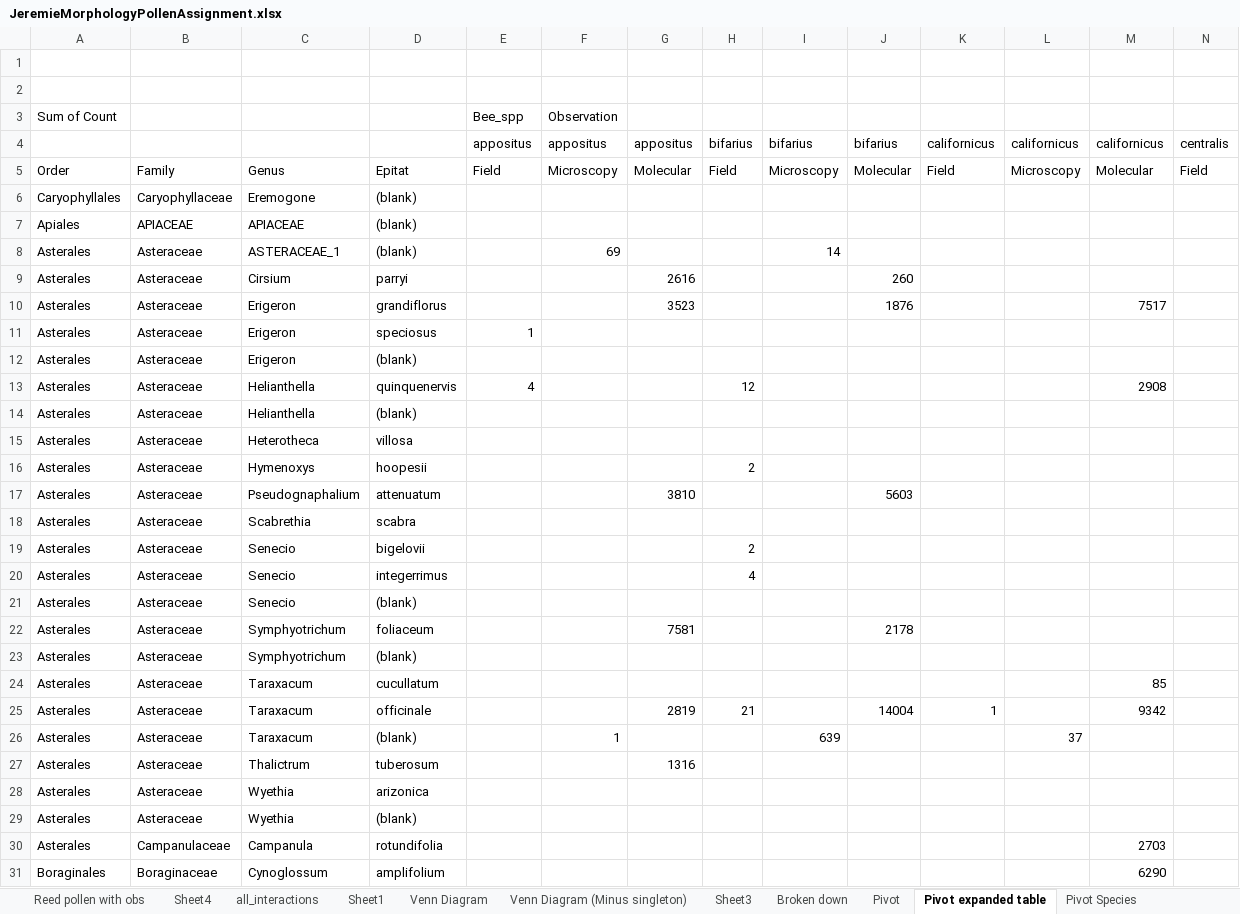
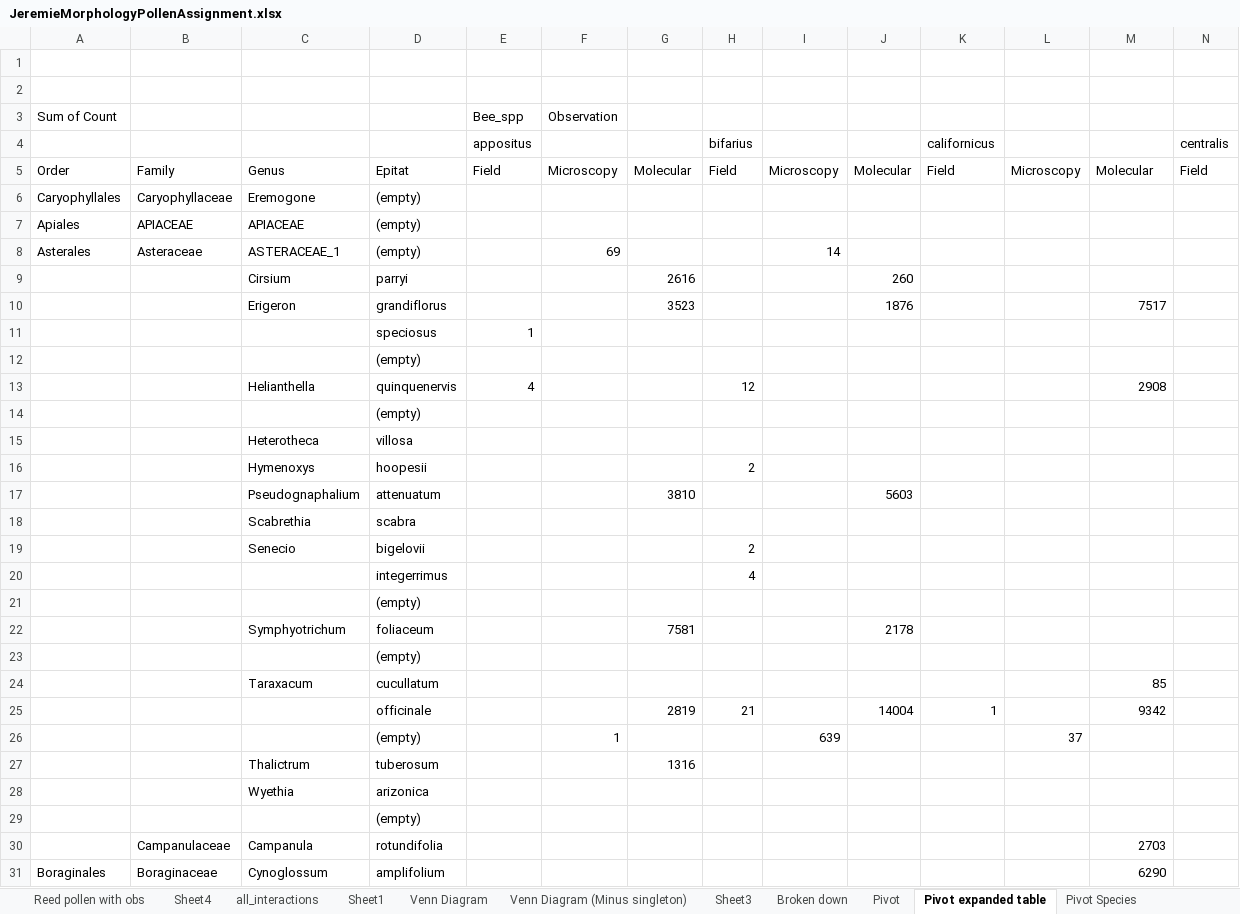
Before and after one commit to sagesteppe/ManuSCript, an Excel workbook: data/JeremieMorphologyPollenAssignment.xlsx, sheet Pivot expanded table, drawn as a sheet; only a part is shown; values as stored, in another font and other column widths than the file's, no borders; removed rows and columns are numbered as before the commit, all else as after; rows hold the shown columns only; the diff covers the shown part only; the diff names each change by its address in the sheet, - before the commit and + after, or states it on an @@ line.

```diff
--- a/data/JeremieMorphologyPollenAssignment.xlsx (sheet Pivot expanded table)
+++ b/data/JeremieMorphologyPollenAssignment.xlsx (sheet Pivot expanded table)
-row 4:  |  |  |  | appositus | appositus | appositus | bifarius | bifarius | bifarius | californicus | californicus | californicus | centralis
+row 4:  |  |  |  | appositus |  |  | bifarius |  |  | californicus |  |  | centralis
-D6:D8: (blank)
+D6:D8: (empty)
-A9:A10: Asterales
+A9:A10: (empty)
-B9:B10: Asteraceae
+B9:B10: (empty)
-row 11: Asterales | Asteraceae | Erigeron | speciosus | 1
-row 12: Asterales | Asteraceae | Erigeron | (blank)
+row 11:  |  |  | speciosus | 1
+row 12:  |  |  | (empty)
-A13: Asterales
+A13: (empty)
-B13: Asteraceae
+B13: (empty)
-row 14: Asterales | Asteraceae | Helianthella | (blank)
+row 14:  |  |  | (empty)
-A15:A20: Asterales
+A15:A20: (empty)
-B15:B20: Asteraceae
+B15:B20: (empty)
-C20: Senecio
+C20: (empty)
-row 21: Asterales | Asteraceae | Senecio | (blank)
+row 21:  |  |  | (empty)
-A22: Asterales
+A22: (empty)
-B22: Asteraceae
+B22: (empty)
-row 23: Asterales | Asteraceae | Symphyotrichum | (blank)
+row 23:  |  |  | (empty)
-A24:A28: Asterales
+A24:A28: (empty)
-B24:B28: Asteraceae
+B24:B28: (empty)
-C25:C26: Taraxacum
+C25:C26: (empty)
-D26: (blank)
+D26: (empty)
-row 29: Asterales | Asteraceae | Wyethia | (blank)
+row 29:  |  |  | (empty)
-A30: Asterales
+A30: (empty)
```
Also changed, not shown: 27 added rows, 27 removed rows and 123 edited cells elsewhere in this sheet, sheet Combined (Mod - Bio), sheet Pivot, sheet Combined (Mod - False ve), sheet Sheet2, sheet Sheet1, sheet Summary table, 5 more sheets, 20 other files.
